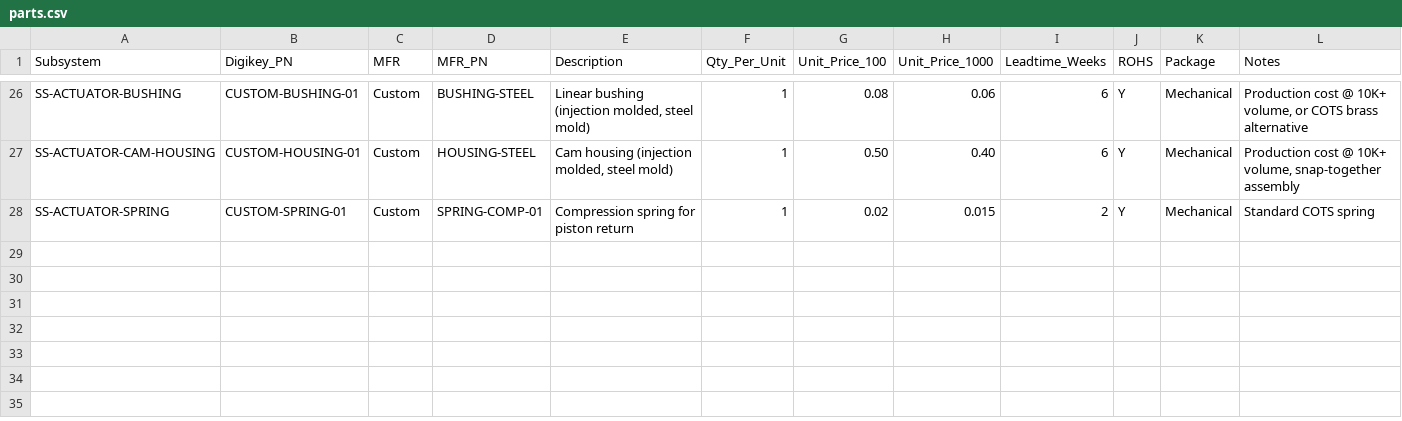
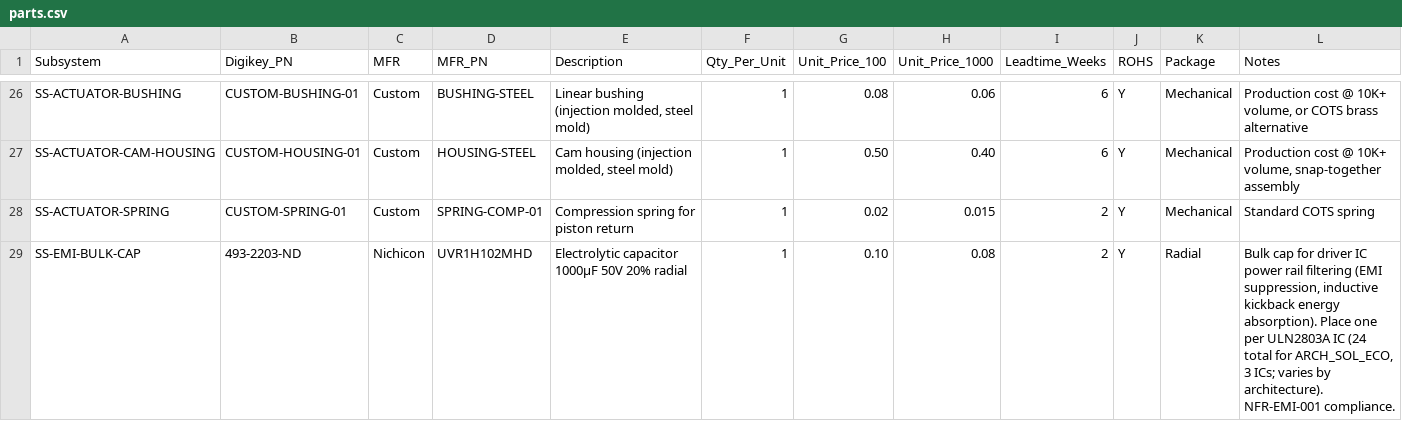
Before and after one commit to unbedded/lam-ee5-presentation, a CSV file: source/parts.csv, drawn as a sheet; only a part is shown, gaps mark what is left out; the diff covers the shown part only; the diff names each change by its address in the sheet, - before the commit and + after, or states it on an @@ line.

```diff
--- a/source/parts.csv
+++ b/source/parts.csv
+row 29: SS-EMI-BULK-CAP | 493-2203-ND | Nichicon | UVR1H102MHD | Electrolytic capacitor 1000µF 50V 20% radial | 1 | 0.10 | 0.08 | 2 | Y | Radial | Bulk cap for driver IC power rail filtering (EMI suppression, inductive kickback energy absorption). Place one per ULN2803A IC (24 total for ARCH_SOL_ECO, 3 ICs; varies by architecture). NFR-EMI-001 compliance.
```
Also changed, not shown: 1 added row and 9 edited cells elsewhere in this file, 6 other files.
